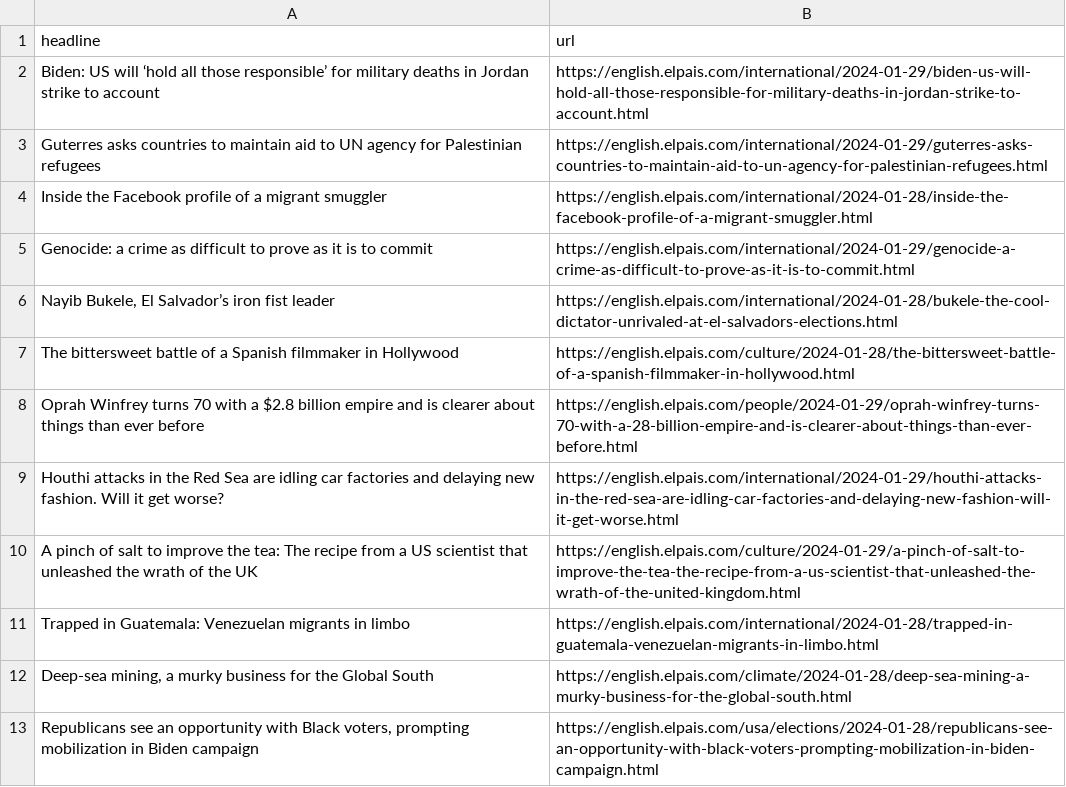
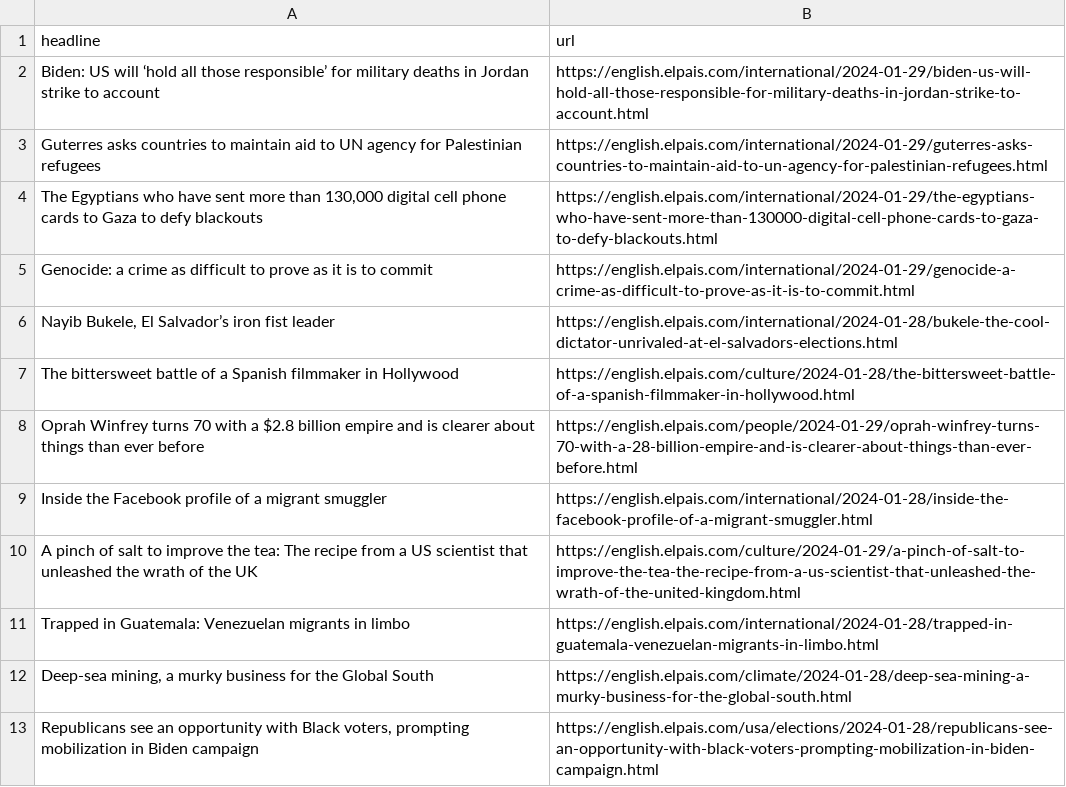
Before and after one commit to dlaiu/headlines-scraper, a CSV file: headlines.csv, drawn as a sheet; only a part is shown.

```diff
--- a/headlines.csv
+++ b/headlines.csv
@@ -3,3 +3,3 @@ Biden: US will ‘hold all those responsible’ for military deaths in Jordan st
 Guterres asks countries to maintain aid to UN agency for Palestinian refugees,https://english.elpais.com/international/2024-01-29/guterres-asks-countries-to-maintain-aid-to-un-agency-for-palestinian-refugees.html
-Inside the Facebook profile of a migrant smuggler,https://english.elpais.com/international/2024-01-28/inside-the-facebook-profile-of-a-migrant-smuggler.html
+"The Egyptians who have sent more than 130,000 digital cell phone cards to Gaza to defy blackouts",https://english.elpais.com/international/2024-01-29/the-egyptians-who-have-sent-more-than-130000-digital-cell-phone-cards-to-gaza-to-defy-blackouts.html
 Genocide: a crime as difficult to prove as it is to commit,https://english.elpais.com/international/2024-01-29/genocide-a-crime-as-difficult-to-prove-as-it-is-to-commit.html
@@ -8,3 +8,3 @@ The bittersweet battle of a Spanish filmmaker in Hollywood  ,https://english.elp
 Oprah Winfrey turns 70 with a $2.8 billion empire and is clearer about things than ever before ,https://english.elpais.com/people/2024-01-29/oprah-winfrey-turns-70-with-a-28-billion-empire-and-is-clearer-about-things-than-ever-before.html
-Houthi attacks in the Red Sea are idling car factories and delaying new fashion. Will it get worse?,https://english.elpais.com/international/2024-01-29/houthi-attacks-in-the-red-sea-are-idling-car-factories-and-delaying-new-fashion-will-it-get-worse.html
+Inside the Facebook profile of a migrant smuggler,https://english.elpais.com/international/2024-01-28/inside-the-facebook-profile-of-a-migrant-smuggler.html
 A pinch of salt to improve the tea: The recipe from a US scientist that unleashed the wrath of the UK,https://english.elpais.com/culture/2024-01-29/a-pinch-of-salt-to-improve-the-tea-the-recipe-from-a-us-scientist-that-unleashed-the-wrath-of-the-united-kingdom.html
```
